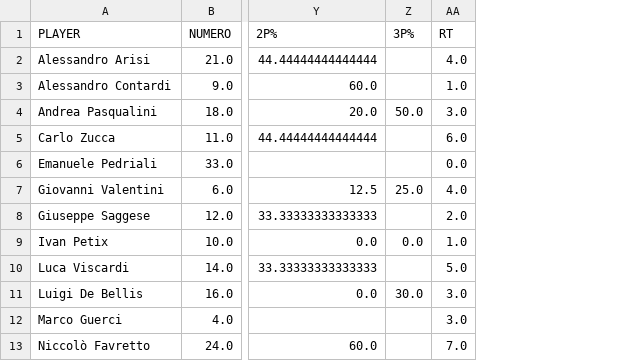
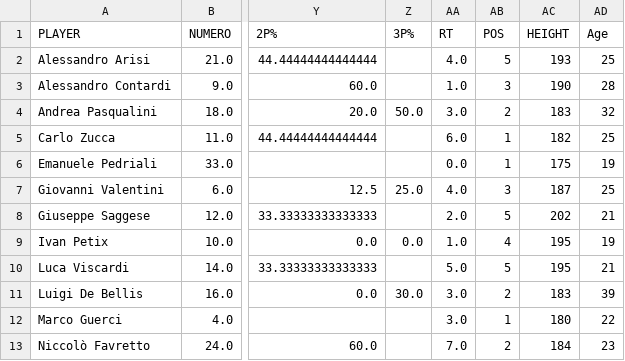
Before and after one commit to Giovalentini/gsqsa_basket, a CSV file: output/tabs.csv, drawn as a sheet; only a part is shown, gaps mark what is left out; the diff names each change by its address in the sheet, - before the commit and + after, or states it on an @@ line.

Commit message:
added players bio

```diff
--- a/output/tabs.csv
+++ b/output/tabs.csv
+column AB (POS), rows 2-13: 5 | 3 | 2 | 1 | 1 | 3 | 5 | 4 | 5 | 2 | 1 | 2
+column AC (HEIGHT), rows 2-13: 193 | 190 | 183 | 182 | 175 | 187 | 202 | 195 | 195 | 183 | 180 | 184
+column AD (Age), rows 2-13: 25 | 28 | 32 | 25 | 19 | 25 | 21 | 19 | 21 | 39 | 22 | 23
```
Also changed, not shown: 1 other file.
